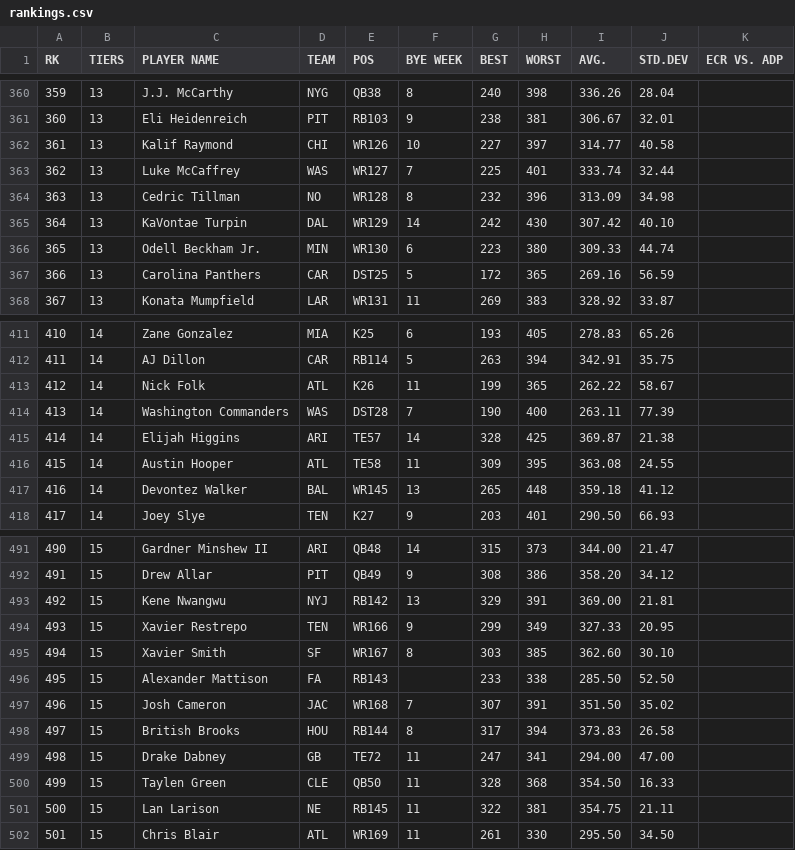
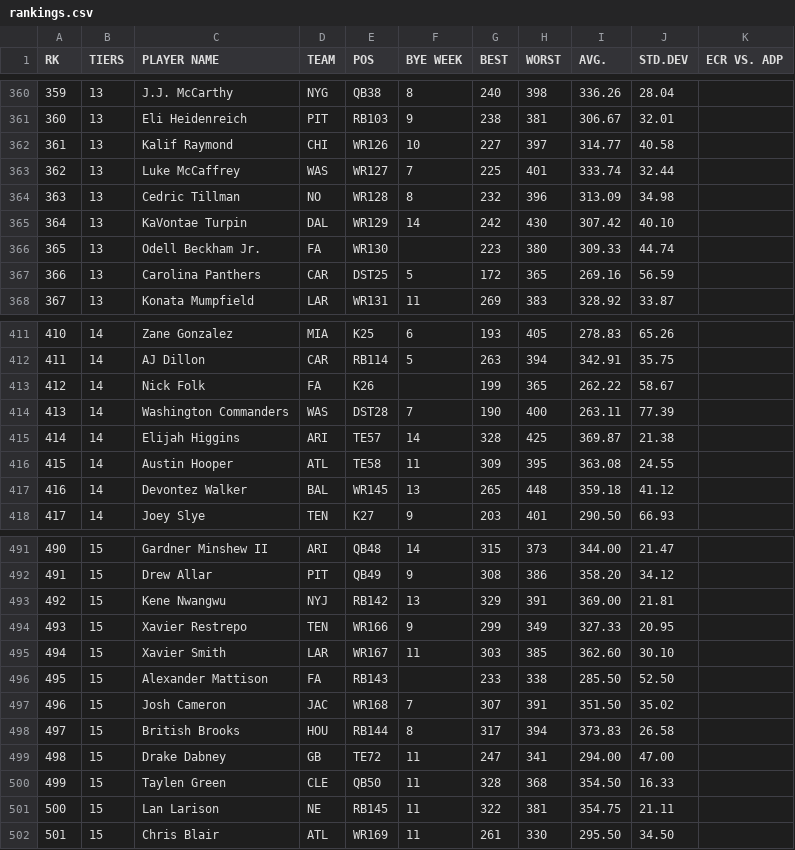
Before and after one commit to iacobgagnemontcalm-lang/MockDraft, a CSV file: rankings.csv, drawn as a sheet; only a part is shown, gaps mark what is left out; the diff covers the shown part only.

```diff
--- a/rankings.csv
+++ b/rankings.csv
@@ -365,3 +365,3 @@ RK,TIERS,PLAYER NAME,TEAM,POS,BYE WEEK,BEST,WORST,AVG.,STD.DEV,ECR VS. ADP
 364,13,KaVontae Turpin,DAL,WR129,14,242,430,307.42,40.10,
-365,13,Odell Beckham Jr.,MIN,WR130,6,223,380,309.33,44.74,
+365,13,Odell Beckham Jr.,FA,WR130,,223,380,309.33,44.74,
 366,13,Carolina Panthers,CAR,DST25,5,172,365,269.16,56.59,
@@ -412,3 +412,3 @@ RK,TIERS,PLAYER NAME,TEAM,POS,BYE WEEK,BEST,WORST,AVG.,STD.DEV,ECR VS. ADP
 411,14,AJ Dillon,CAR,RB114,5,263,394,342.91,35.75,
-412,14,Nick Folk,ATL,K26,11,199,365,262.22,58.67,
+412,14,Nick Folk,FA,K26,,199,365,262.22,58.67,
 413,14,Washington Commanders,WAS,DST28,7,190,400,263.11,77.39,
@@ -494,3 +494,3 @@ RK,TIERS,PLAYER NAME,TEAM,POS,BYE WEEK,BEST,WORST,AVG.,STD.DEV,ECR VS. ADP
 493,15,Xavier Restrepo,TEN,WR166,9,299,349,327.33,20.95,
-494,15,Xavier Smith,SF,WR167,8,303,385,362.60,30.10,
+494,15,Xavier Smith,LAR,WR167,11,303,385,362.60,30.10,
 495,15,Alexander Mattison,FA,RB143,,233,338,285.50,52.50,
```
Also changed, not shown: 12 edited cells elsewhere in this file, adp_rankings.csv, espn_rankings.csv, 1 other file.
